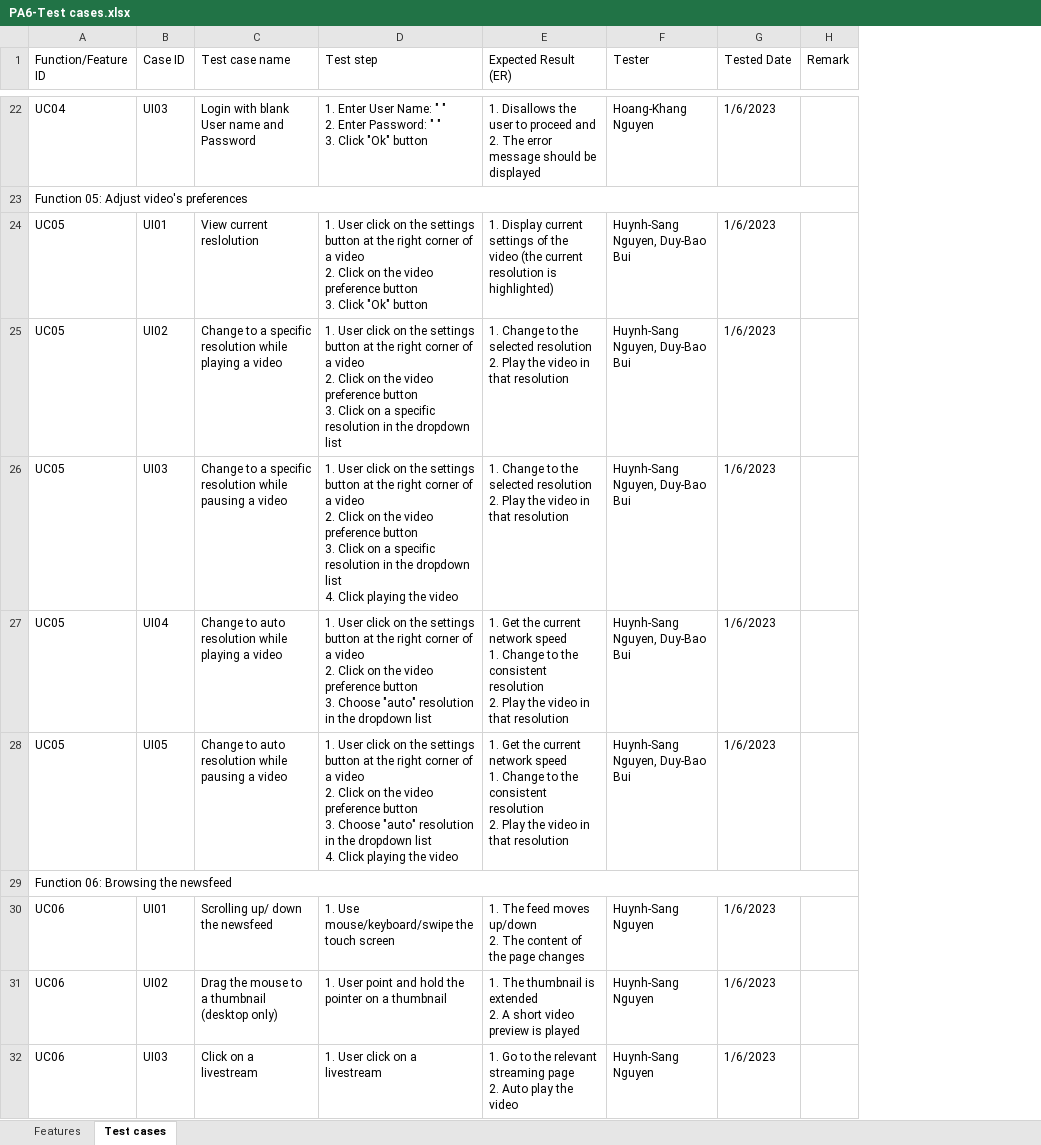
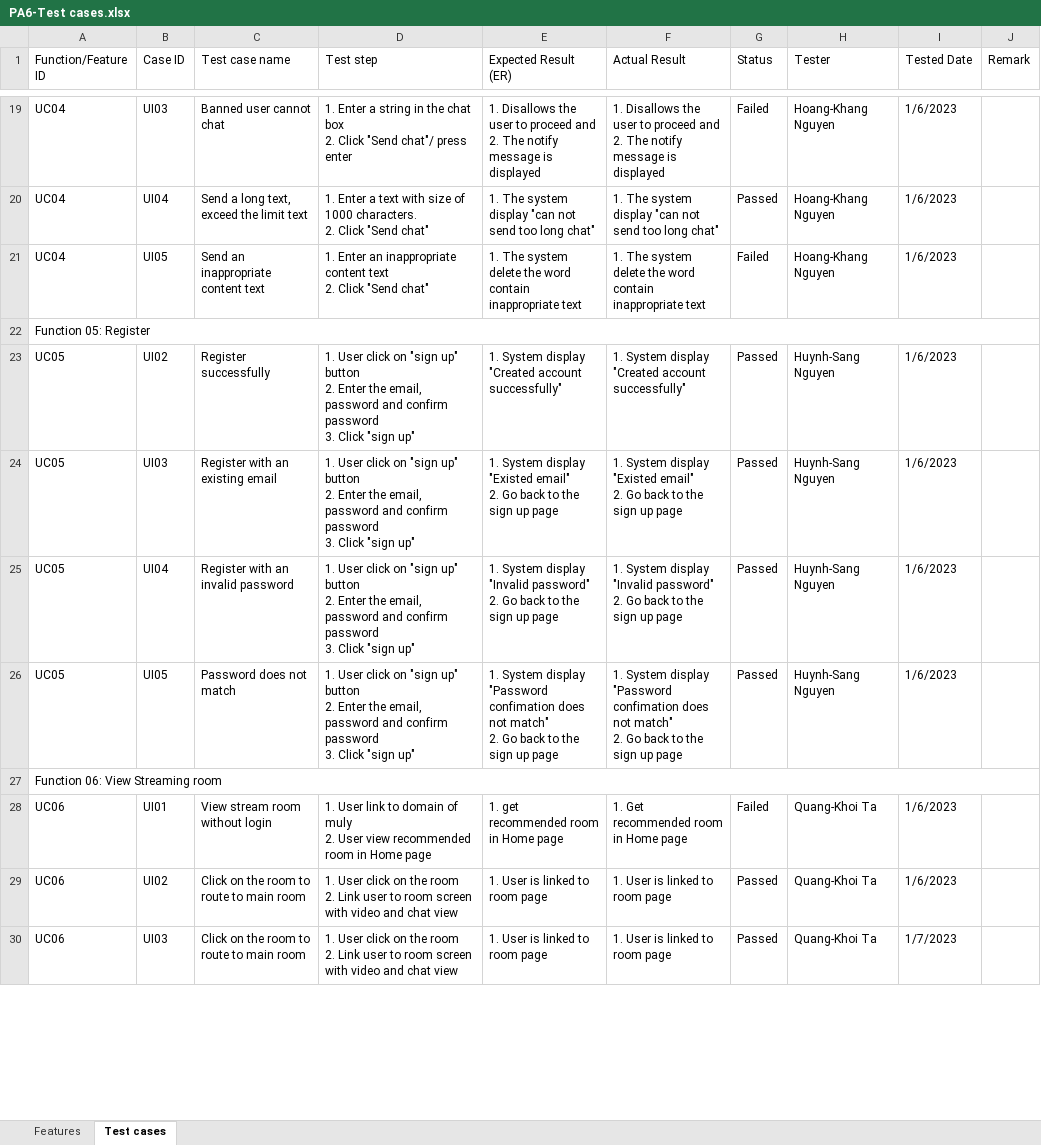
Before and after one commit to vohuynh19/muly-website, an Excel workbook: pa/PA6/PA6-Test cases.xlsx, sheet Test cases, drawn as a sheet; only a part is shown, gaps mark what is left out; values as stored, in another font and other column widths than the file's, no cell formats; charts and pictures and conditional formats not drawn; removed rows and columns are numbered as before the commit, all else as after; ↵ is a line break in a cell; the diff covers the shown part only; the diff names each change by its address in the sheet, - before the commit and + after, or states it on an @@ line.

```diff
--- a/pa/PA6/PA6-Test cases.xlsx (sheet Test cases)
+++ b/pa/PA6/PA6-Test cases.xlsx (sheet Test cases)
+column F (Actual Result), row 19: 1. Disallows the user to proceed and ↵ 2. The notify message is displayed; rows 23-30: 1. System display "Created account successfully" | 1. System display "Existed email" ↵ 2. Go back to the sign up page | 1. System display "Invalid password" ↵ 2. Go back to the sign up page | 1. System display "Password confimation does not match" ↵ 2. Go back to the sign up page |  | 1. Get recommended room in Home page | 1. User is linked to room page | 1. User is linked to room page
+column G (Status), row 19: Failed; rows 23-30: Passed | Passed | Passed | Passed |  | Failed | Passed | Passed
-C19 (Test case name): Login with blank User name and Password
+C19 (Test case name): Banned user cannot chat
-D19 (Test step): 1. Enter User Name: " " ↵ 2. Enter Password: " " ↵ 3. Click "Ok" button
+D19 (Test step): 1. Enter a string in the chat box ↵ 2. Click "Send chat"/ press enter
-E19 (Expected Result (ER)): …2. The error message should be displayed
+E19 (Expected Result (ER)): …2. The notify message is displayed
+row 20: UC04 | UI04 | Send a long text, exceed the limit text | 1. Enter a text with size of 1000 characters. ↵ 2. Click "Send chat" | 1. The system display "can not send too long chat" | 1. The system display "can not send too long chat" | Passed | Hoang-Khang Nguyen | 1/6/2023
+row 21: UC04 | UI05 | Send an inappropriate content text | 1. Enter an inappropriate content text ↵ 2. Click "Send chat" | 1. The system delete the word contain inappropriate text | 1. The system delete the word contain inappropriate text | Failed | Hoang-Khang Nguyen | 1/6/2023
-A22 (Function/Feature ID): Function 05: Adjust video's preferences
+A22 (Function/Feature ID): Function 05: Register
-row 24: UC05 | UI01 | View current reslolution | 1. User click on the settings button at the right corner of a video ↵ 2. Click on the video preference button ↵ 3. Click "Ok" button | 1. Display current settings of the video (the current resolution is highlighted) | Huynh-Sang Nguyen, Duy-Bao Bui | 1/6/2023
-C23 (Test case name): Change to a specific resolution while playing a video
+C23 (Test case name): Register successfully
-D23 (Test step): …click on the settings button at the right corner of a video ↵ 2. Click on the video preference button ↵ 3. Click on a specific resolution in the dropdown list
+D23 (Test step): …click on "sign up" button ↵ 2. Enter the email, password and confirm password ↵ 3. Click "sign up"
-E23 (Expected Result (ER)): 1. Change to the selected resolution ↵ 2. Play the video in that resolution
+E23 (Expected Result (ER)): 1. System display "Created account successfully"
-H23:H26 (Tester): Huynh-Sang Nguyen, Duy-Bao Bui
+H23:H26 (Tester): Huynh-Sang Nguyen
-C24 (Test case name): Change to a specific resolution while pausing a video
+C24 (Test case name): Register with an existing email
-D24 (Test step): …click on the settings button at the right corner of a video ↵ 2. Click on the video preference button ↵ 3. Click on a specific resolution in the dropdown list ↵ 4. Click playing the video
+D24 (Test step): …click on "sign up" button ↵ 2. Enter the email, password and confirm password ↵ 3. Click "sign up"
-E24 (Expected Result (ER)): 1. Change to the selected resolution ↵ 2. Play the video in that resolution
+E24 (Expected Result (ER)): 1. System display "Existed email" ↵ 2. Go back to the sign up page
-C25 (Test case name): Change to auto resolution while playing a video
+C25 (Test case name): Register with an invalid password
-D25 (Test step): …click on the settings button at the right corner of a video ↵ 2. Click on the video preference button ↵ 3. Choose "auto" resolution in the dropdown list
+D25 (Test step): …click on "sign up" button ↵ 2. Enter the email, password and confirm password ↵ 3. Click "sign up"
-E25 (Expected Result (ER)): 1. Get the current network speed ↵ 1. Change to the consistent resolution ↵ 2. Play the video in that resolution
+E25 (Expected Result (ER)): 1. System display "Invalid password" ↵ 2. Go back to the sign up page
-C26 (Test case name): Change to auto resolution while pausing a video
+C26 (Test case name): Password does not match
-D26 (Test step): …click on the settings button at the right corner of a video ↵ 2. Click on the video preference button ↵ 3. Choose "auto" resolution in the dropdown list ↵ 4. Click playing the video
+D26 (Test step): …click on "sign up" button ↵ 2. Enter the email, password and confirm password ↵ 3. Click "sign up"
-E26 (Expected Result (ER)): 1. Get the current network speed ↵ 1. Change to the consistent resolution ↵ 2. Play the video in that resolution
+E26 (Expected Result (ER)): 1. System display "Password confimation does not match" ↵ 2. Go back to the sign up page
-A27 (Function/Feature ID): Function 06: Browsing the newsfeed
+A27 (Function/Feature ID): Function 06: View Streaming room
-C28 (Test case name): Scrolling up/ down the newsfeed
+C28 (Test case name): View stream room without login
-D28 (Test step): 1. Use mouse/keyboard/swipe the touch screen
+D28 (Test step): 1. User link to domain of muly ↵ 2. User view recommended room in Home page
-E28 (Expected Result (ER)): 1. The feed moves up/down ↵ 2. The content of the page changes
+E28 (Expected Result (ER)): 1. get recommended room in Home page
-H28:H30 (Tester): Huynh-Sang Nguyen
+H28:H30 (Tester): Quang-Khoi Ta
-C29 (Test case name): Drag the mouse to a thumbnail (desktop only)
+C29 (Test case name): Click on the room to route to main room
-D29 (Test step): 1. User point and hold the pointer on a thumbnail
+D29 (Test step): 1. User click on the room ↵ 2. Link user to room screen with video and chat view
-E29 (Expected Result (ER)): 1. The thumbnail is extended ↵ 2. A short video preview is played
+E29 (Expected Result (ER)): 1. User is linked to room page
-C30 (Test case name): Click on a livestream
+C30 (Test case name): Click on the room to route to main room
-D30 (Test step): …click on a livestream
+D30 (Test step): …click on the room ↵ 2. Link user to room screen with video and chat view
-E30 (Expected Result (ER)): 1. Go to the relevant streaming page ↵ 2. Auto play the video
+E30 (Expected Result (ER)): 1. User is linked to room page
-I30 (Tested Date): 1/6/2023
+I30 (Tested Date): 1/7/2023
```
Also changed, not shown: 1 added row, 3 removed rows and 42 edited cells elsewhere in this sheet, sheet Features, cell formats, charts or pictures, pa/PA6/PA6-Test report.xlsx, pa/PA6/Project presentation/Group 05 - Phiếu đánh giá.xlsx, 12 other files.
